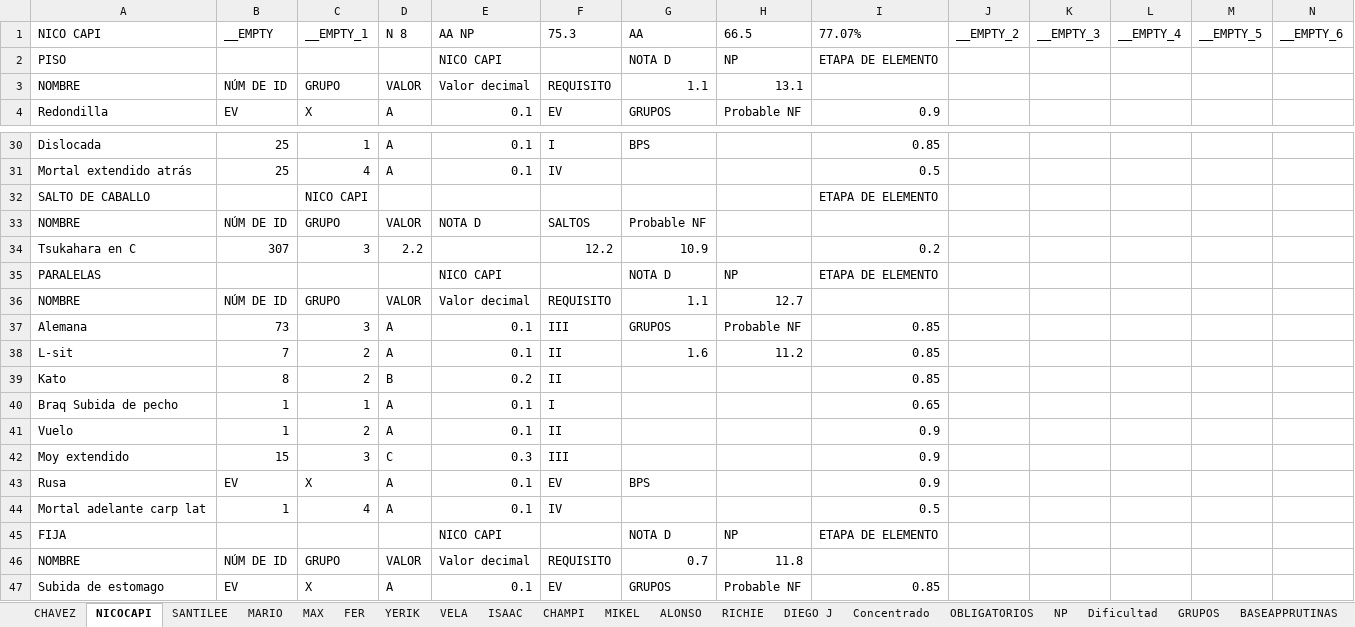
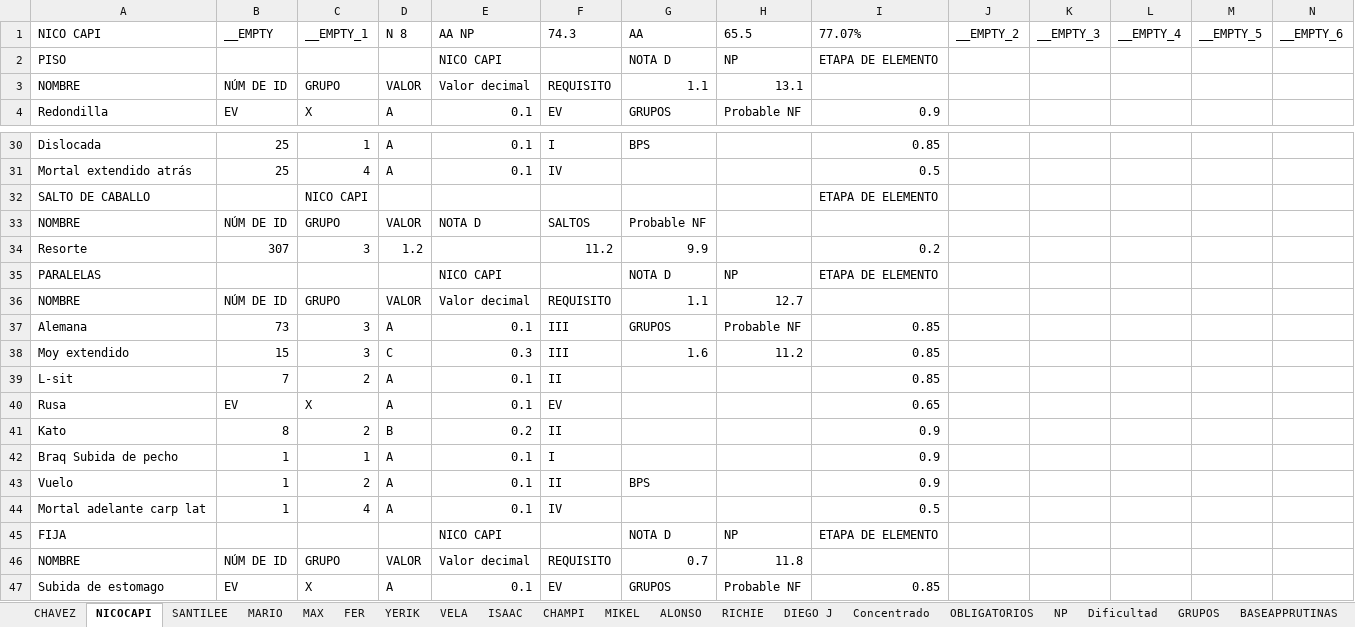
Before and after one commit to josemanueljaimemorales/pruebanuevappakc, an Excel workbook: modulos/rutinas/Excel_Solo_Valores.xlsx, sheet NICOCAPI, drawn as a sheet; only a part is shown, gaps mark what is left out; values as stored, in another font and other column widths than the file's, no borders; removed rows and columns are numbered as before the commit, all else as after; rows hold the shown columns only; the diff names each change by its address in the sheet, - before the commit and + after, or states it on an @@ line.

```diff
--- a/modulos/rutinas/Excel_Solo_Valores.xlsx (sheet NICOCAPI)
+++ b/modulos/rutinas/Excel_Solo_Valores.xlsx (sheet NICOCAPI)
-F1: 75.3
+F1: 74.3
-H1: 66.5
+H1: 65.5
-row 34: Tsukahara en C | 307 | 3 | 2.2 |  | 12.2 | 10.9 |  | 0.2
+row 34: Resorte | 307 | 3 | 1.2 |  | 11.2 | 9.9 |  | 0.2
+row 38: Moy extendido | 15 | 3 | C | 0.3 | III | 1.6 | 11.2 | 0.85
-G39: 1.6
+G39: (empty)
-H39: 11.2
+H39: (empty)
+row 40: Rusa | EV | X | A | 0.1 | EV |  |  | 0.65
-I41: 0.85
+I41: 0.9
-I42: 0.65
+I42: 0.9
-G43: (empty)
+G43: BPS
-row 42: Moy extendido | 15 | 3 | C | 0.3 | III |  |  | 0.9
-row 43: Rusa | EV | X | A | 0.1 | EV | BPS |  | 0.9
```
Also changed, not shown: sheet CHAMPI, sheet BASEAPPRUTINAS, sheet Concentrado, sheet DIEGO J, sheet CHAVEZ, sheet NP, 4 more sheets, modulos/plan-anual/ASIGNACION DE COMPETENCIAS.xlsx, modulos/plan-anual/MACRO_26_27.xlsx, 7 other files.
